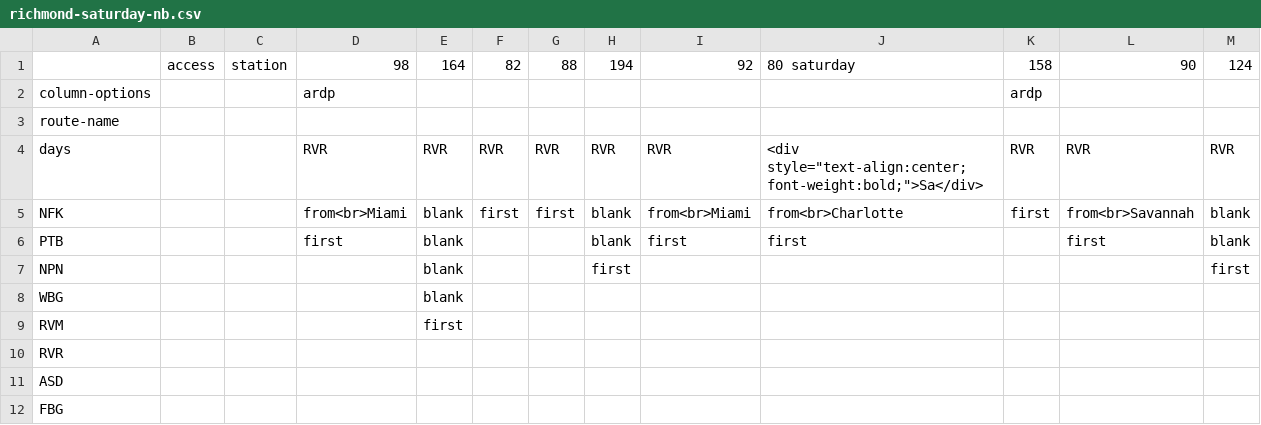
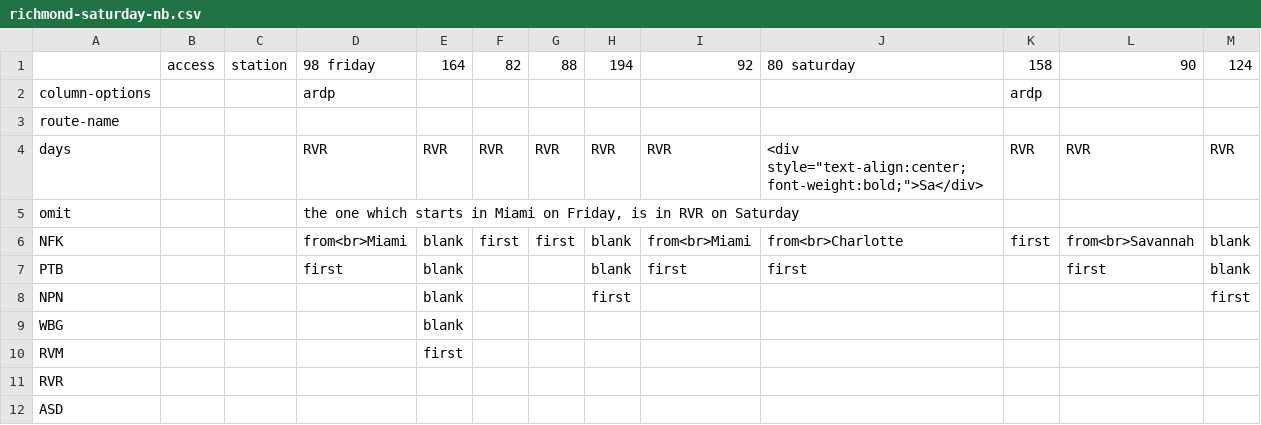
Before and after one commit to neroden/timetable_kit, a CSV file: timetable_kit/specs_amtrak/richmond-saturday-nb.csv, drawn as a sheet; only a part is shown; the shorter side is filled out with more unchanged rows.

```diff
--- a/timetable_kit/specs_amtrak/richmond-saturday-nb.csv
+++ b/timetable_kit/specs_amtrak/richmond-saturday-nb.csv
@@ -1,2 +1,2 @@
-,access,station,98,164,82,88,194,92,80 saturday,158,90,124
+,access,station,98 friday,164,82,88,194,92,80 saturday,158,90,124
 column-options,,,ardp,,,,,,,ardp,,
@@ -4,2 +4,3 @@ route-name,,,,,,,,,,,,
 days,,,RVR,RVR,RVR,RVR,RVR,RVR,"<div style=""text-align:center; font-weight:bold;"">Sa</div>",RVR,RVR,RVR
+omit,,,"the one which starts in Miami on Friday, is in RVR on Saturday",,,,,,,,,
 NFK,,,from<br>Miami,blank,first,first,blank,from<br>Miami,from<br>Charlotte,first,from<br>Savannah,blank
```
Also changed, not shown: timetable_kit/specs_amtrak/richmond-sunday-nb.csv, timetable_kit/specs_amtrak/richmond-weekday-nb.csv, 1 other file.
